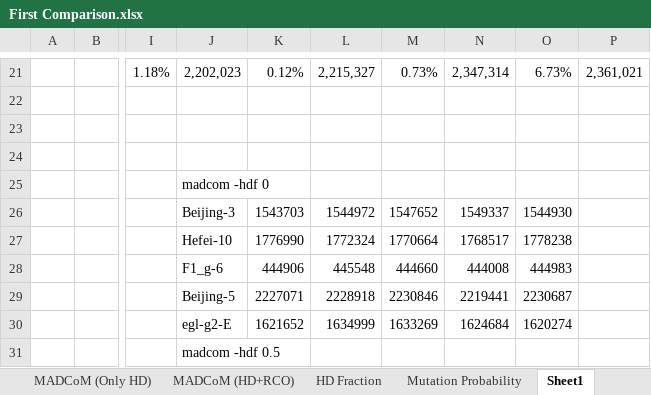
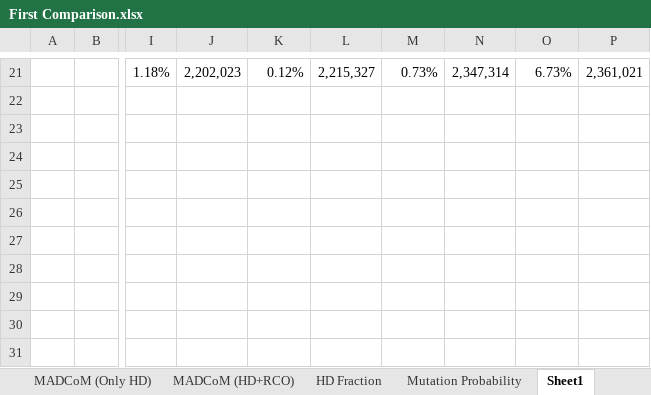
Before and after one commit to BjornIronside/MADCoM, an Excel workbook: Results/Excel Sheets/First Comparison.xlsx, sheet Sheet1, drawn as a sheet; only a part is shown, gaps mark what is left out; values as stored, in another font and other column widths than the file's, no borders; conditional formats not drawn; the diff covers the shown part only; the diff names each change by its address in the sheet, - before the commit and + after, or states it on an @@ line.

```diff
--- a/Results/Excel Sheets/First Comparison.xlsx (sheet Sheet1)
+++ b/Results/Excel Sheets/First Comparison.xlsx (sheet Sheet1)
-J25: madcom -hdf 0
+J25: (empty)
-J26: Beijing-3
+J26: (empty)
-K26: 1543703
+K26: (empty)
-L26: 1544972
+L26: (empty)
-M26: 1547652
+M26: (empty)
-N26: 1549337
+N26: (empty)
-O26: 1544930
+O26: (empty)
-J27: Hefei-10
+J27: (empty)
-K27: 1776990
+K27: (empty)
-L27: 1772324
+L27: (empty)
-M27: 1770664
+M27: (empty)
-N27: 1768517
+N27: (empty)
-O27: 1778238
+O27: (empty)
-J28: F1_g-6
+J28: (empty)
-K28: 444906
+K28: (empty)
-L28: 445548
+L28: (empty)
-M28: 444660
+M28: (empty)
-N28: 444008
+N28: (empty)
-O28: 444983
+O28: (empty)
-J29: Beijing-5
+J29: (empty)
-K29: 2227071
+K29: (empty)
-L29: 2228918
+L29: (empty)
-M29: 2230846
+M29: (empty)
-N29: 2219441
+N29: (empty)
-O29: 2230687
+O29: (empty)
-J30: egl-g2-E
+J30: (empty)
-K30: 1621652
+K30: (empty)
-L30: 1634999
+L30: (empty)
-M30: 1633269
+M30: (empty)
-N30: 1624684
+N30: (empty)
-O30: 1620274
+O30: (empty)
-J31: madcom -hdf 0.5
+J31: (empty)
```
Also changed, not shown: 26 added rows and 42 edited cells elsewhere in this sheet, sheet Mutation Probability, 7 other files.
